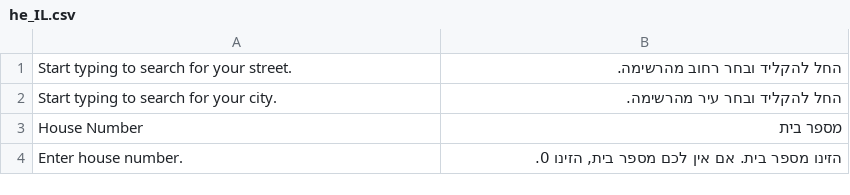
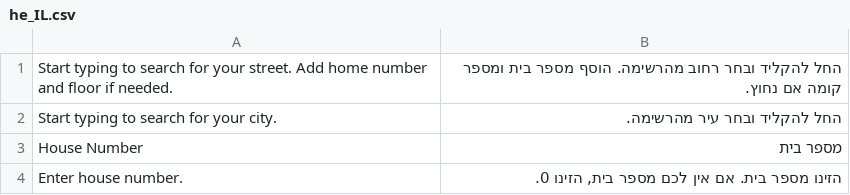
Before and after one commit to JeoffScott/magento2-directory, a CSV file: i18n/he_IL.csv, drawn as a sheet; removed rows and columns are numbered as before the commit, all else as after; the diff names each change by its address in the sheet, - before the commit and + after, or states it on an @@ line.

Commit message:
DIR-1  - was fixed issue related to the house number savivg

```diff
--- a/i18n/he_IL.csv
+++ b/i18n/he_IL.csv
-row 1: Start typing to search for your street. | החל להקליד ובחר רחוב מהרשימה.
+row 1: Start typing to search for your street. Add home number and floor if needed. | החל להקליד ובחר רחוב מהרשימה. הוסף מספר בית ומספר קומה אם נחוץ.
```
Also changed, not shown: 12 other files.
